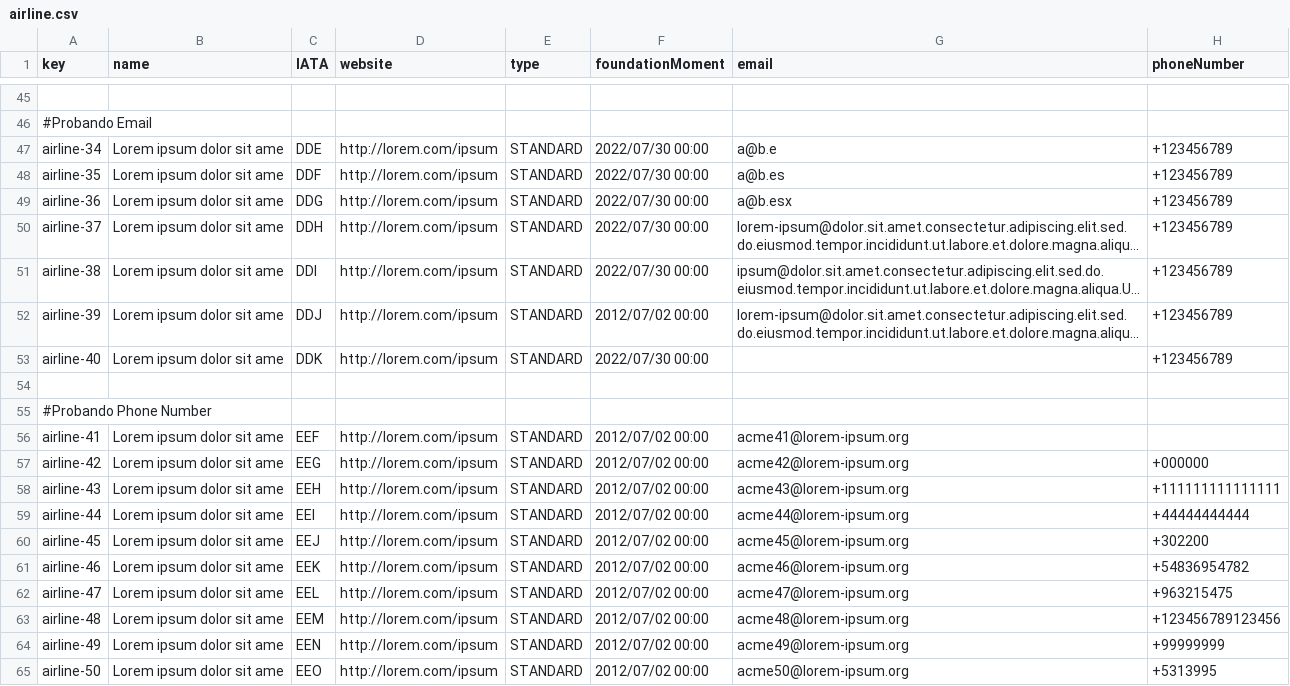
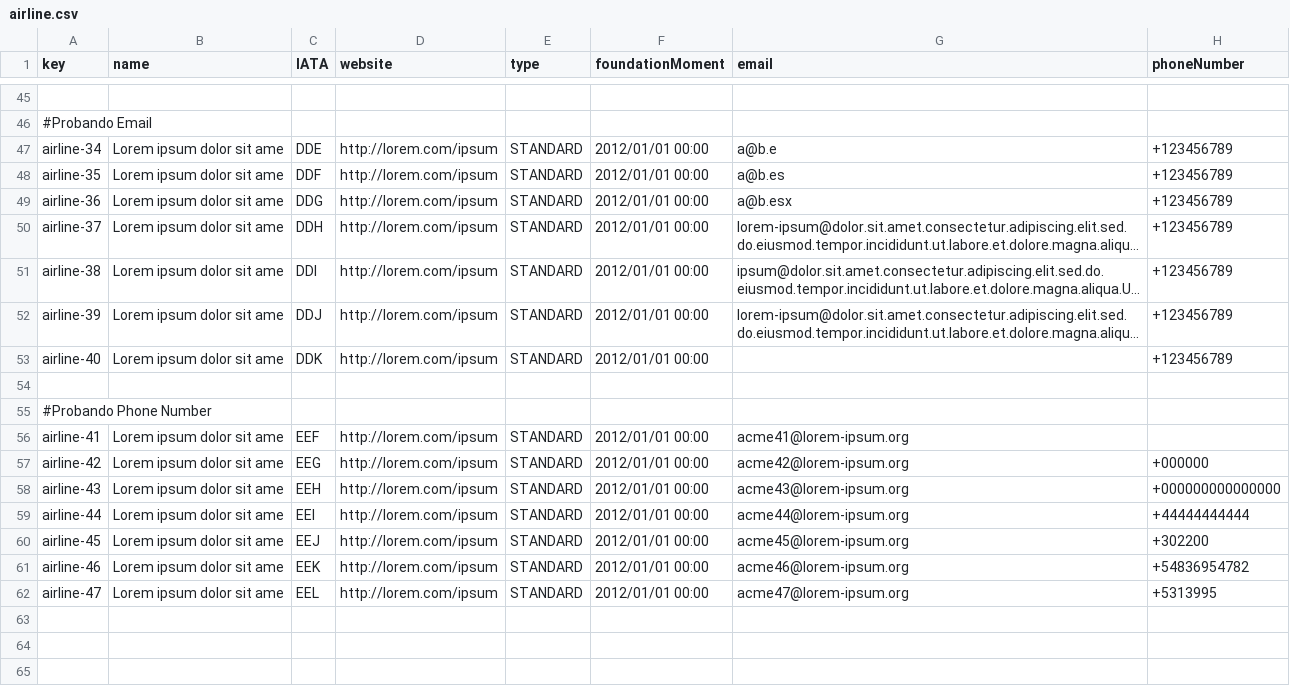
Before and after one commit to danjimdia1/Acme-ANS, a CSV file: src/main/resources/WEB-INF/data/sample/airline.csv, drawn as a sheet; only a part is shown, gaps mark what is left out; long unchanged cells end in …; the diff covers the shown part only; the diff names each change by its address in the sheet, - before the commit and + after, or states it on an @@ line.

```diff
--- a/src/main/resources/WEB-INF/data/sample/airline.csv
+++ b/src/main/resources/WEB-INF/data/sample/airline.csv
-F47:F51 (foundationMoment): 2022/07/30 00:00
+F47:F51 (foundationMoment): 2012/01/01 00:00
-F52 (foundationMoment): 2012/07/02 00:00
+F52 (foundationMoment): 2012/01/01 00:00
-F53 (foundationMoment): 2022/07/30 00:00
+F53 (foundationMoment): 2012/01/01 00:00
-F56:F62 (foundationMoment): 2012/07/02 00:00
+F56:F62 (foundationMoment): 2012/01/01 00:00
-H58 (phoneNumber): +111111111111111
+H58 (phoneNumber): +000000000000000
-H62 (phoneNumber): +963215475
+H62 (phoneNumber): +5313995
-row 63: airline-48 | Lorem ipsum dolor sit ame | EEM | http://lorem.com/ipsum | STANDARD | 2012/07/02 00:00 | acme48@lorem-ipsum.org | +123456789123456
-row 64: airline-49 | Lorem ipsum dolor sit ame | EEN | http://lorem.com/ipsum | STANDARD | 2012/07/02 00:00 | acme49@lorem-ipsum.org | +99999999
-row 65: airline-50 | Lorem ipsum dolor sit ame | EEO | http://lorem.com/ipsum | STANDARD | 2012/07/02 00:00 | acme50@lorem-ipsum.org | +5313995
```
Also changed, not shown: 29 edited cells elsewhere in this file, src/main/resources/WEB-INF/data/sample/crewMember.csv, src/main/resources/WEB-INF/data/sample/flightAssignment.csv, 1 other file.
